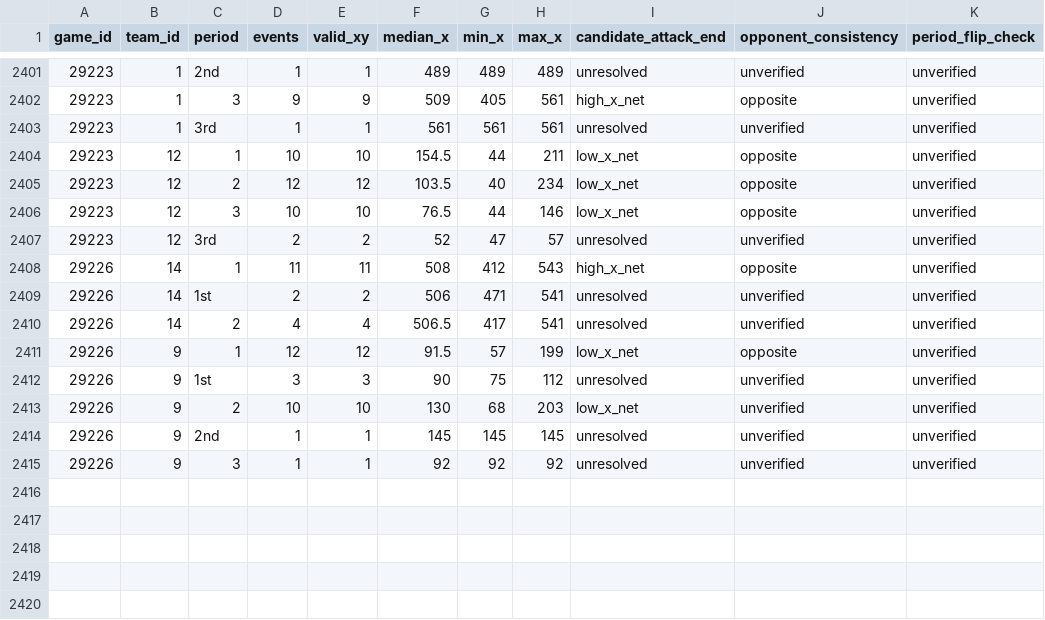
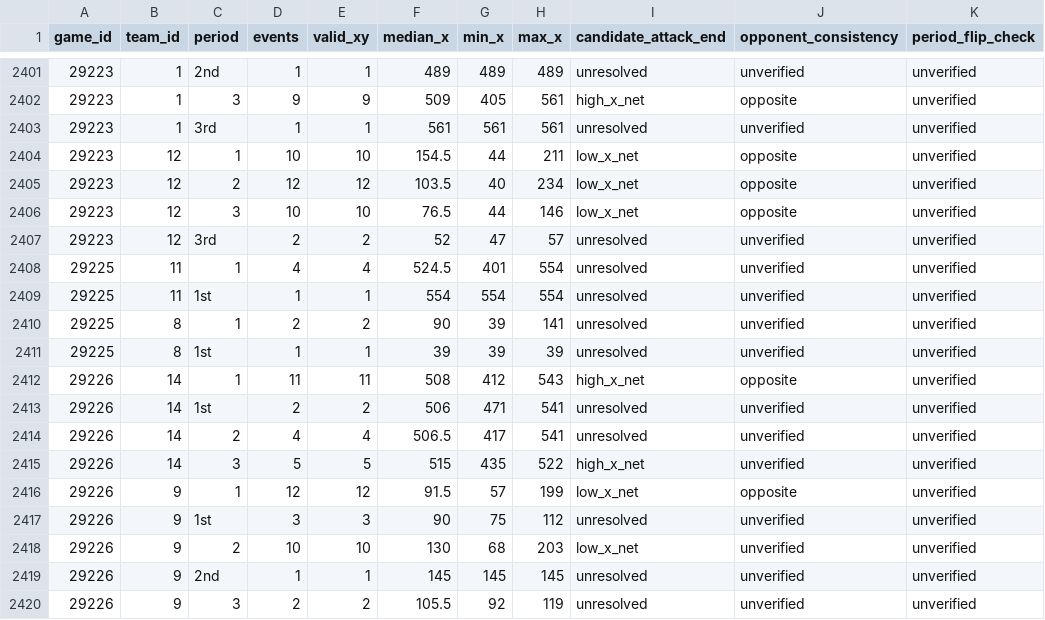
Before and after one commit to NoahCornish/IceIndex, a CSV file: data/games/2026-27/shot_orientation_audit.csv, drawn as a sheet; only a part is shown, gaps mark what is left out.

```diff
--- a/data/games/2026-27/shot_orientation_audit.csv
+++ b/data/games/2026-27/shot_orientation_audit.csv
@@ -2407,2 +2407,6 @@
 "29223","12","3rd",2,2,52,47,57,"unresolved","unverified","unverified"
+"29225","11","1",4,4,524.5,401,554,"unresolved","unverified","unverified"
+"29225","11","1st",1,1,554,554,554,"unresolved","unverified","unverified"
+"29225","8","1",2,2,90,39,141,"unresolved","unverified","unverified"
+"29225","8","1st",1,1,39,39,39,"unresolved","unverified","unverified"
 "29226","14","1",11,11,508,412,543,"high_x_net","opposite","unverified"
@@ -2410,2 +2414,3 @@
 "29226","14","2",4,4,506.5,417,541,"unresolved","unverified","unverified"
+"29226","14","3",5,5,515,435,522,"high_x_net","unverified","unverified"
 "29226","9","1",12,12,91.5,57,199,"low_x_net","opposite","unverified"
@@ -2414,2 +2419,2 @@
 "29226","9","2nd",1,1,145,145,145,"unresolved","unverified","unverified"
-"29226","9","3",1,1,92,92,92,"unresolved","unverified","unverified"
+"29226","9","3",2,2,105.5,92,119,"unresolved","unverified","unverified"
```
Also changed, not shown: data/games/2026-27/official_goal_on_ice.csv, data/games/2026-27/official_scoring_plays.csv, 25 other files.
